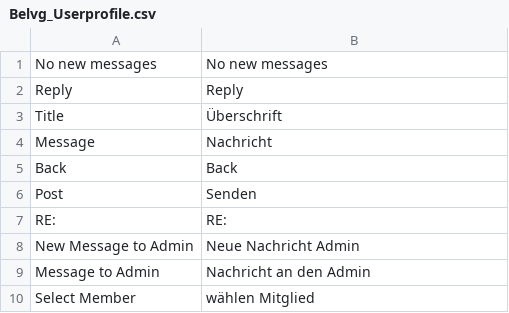
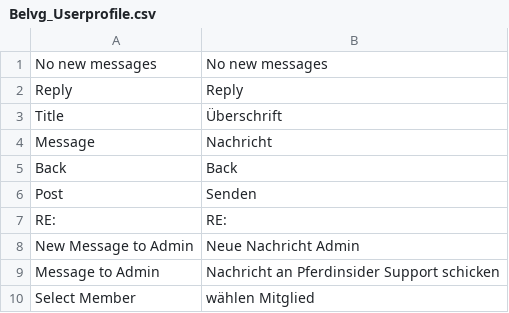
Before and after one commit to hientinlam/pferdeinsider, a CSV file: app/locale/de_DE/Belvg_Userprofile.csv, drawn as a sheet.

Commit message:
translate language to DE

```diff
--- a/app/locale/de_DE/Belvg_Userprofile.csv
+++ b/app/locale/de_DE/Belvg_Userprofile.csv
@@ -8,3 +8,3 @@
 "New Message to Admin","Neue Nachricht Admin"
-"Message to Admin","Nachricht an den Admin"
+"Message to Admin","Nachricht an Pferdinsider Support schicken"
 "Select Member","wählen Mitglied"
```
